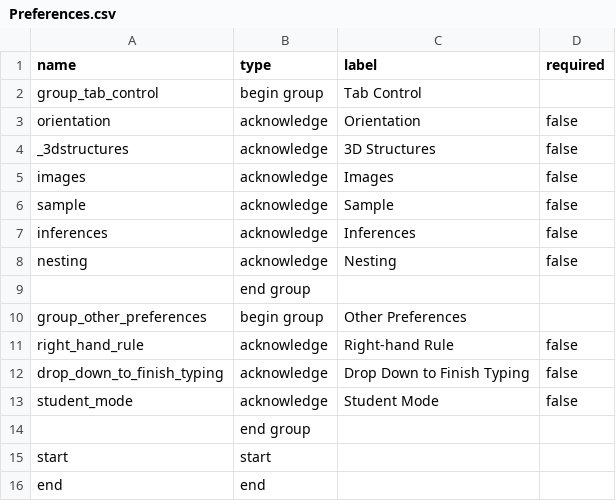
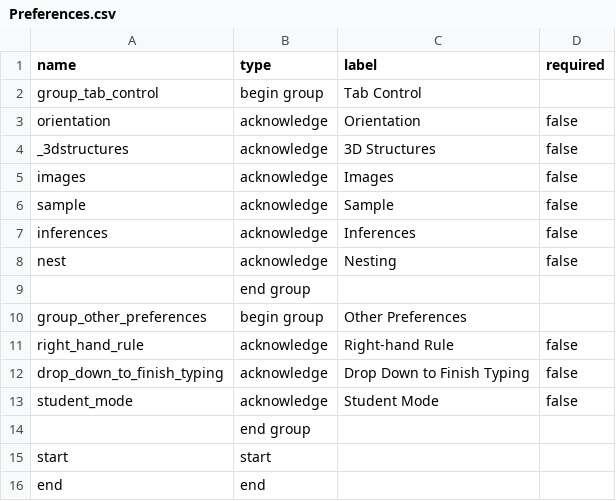
Before and after one commit to StraboSpot/strabo-mobile, a CSV file: www/app/data-models/Preferences.csv, drawn as a sheet.

Commit message:
basic functionality for nest tab

```diff
--- a/www/app/data-models/Preferences.csv
+++ b/www/app/data-models/Preferences.csv
@@ -7,3 +7,3 @@ sample,acknowledge,Sample,false
 inferences,acknowledge,Inferences,false
-nesting,acknowledge,Nesting,false
+nest,acknowledge,Nesting,false
 ,end group,,
```
Also changed, not shown: 5 other files.
